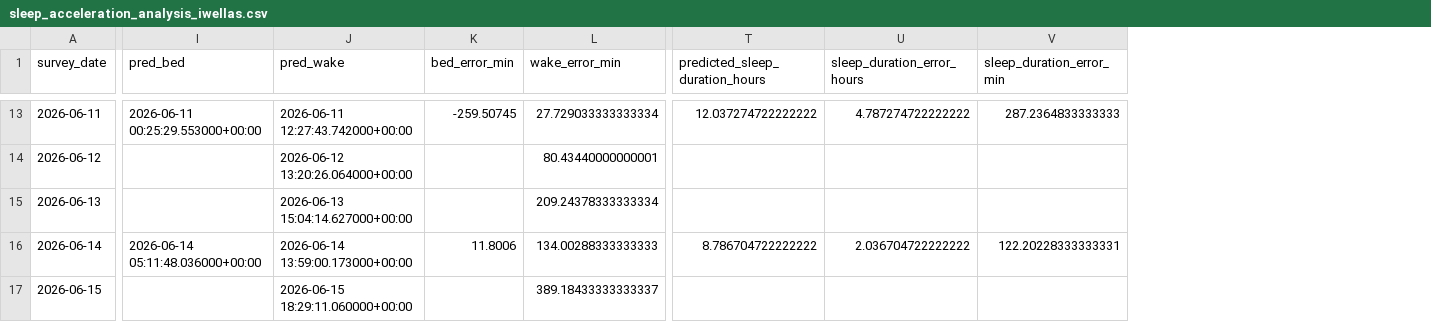
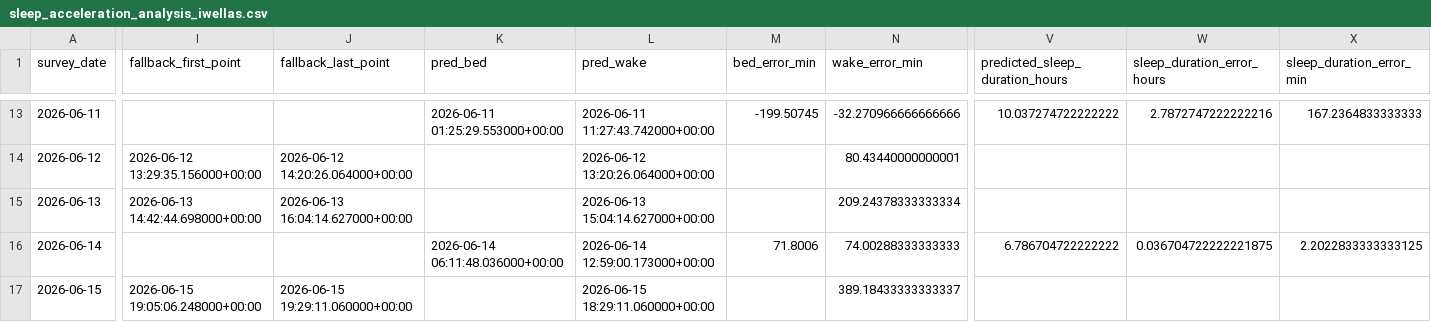
Before and after one commit to sidks/sbim_ml_pipeline, a CSV file: sleep_acceleration_analysis_iwellas.csv, drawn as a sheet; only a part is shown, gaps mark what is left out; addresses are those after the commit; the diff covers the shown part only; the diff names each change by its address in the sheet, - before the commit and + after, or states it on an @@ line.

Commit message:
Add sleep acceleration analysis csv

```diff
--- a/sleep_acceleration_analysis_iwellas.csv
+++ b/sleep_acceleration_analysis_iwellas.csv
+column I (fallback_first_point), rows 14-17: 2026-06-12 13:29:35.156000+00:00 | 2026-06-13 14:42:44.698000+00:00 |  | 2026-06-15 19:05:06.248000+00:00
+column J (fallback_last_point), rows 14-17: 2026-06-12 14:20:26.064000+00:00 | 2026-06-13 16:04:14.627000+00:00 |  | 2026-06-15 19:29:11.060000+00:00
-K13 (pred_bed): 2026-06-11 00:25:29.553000+00:00
+K13 (pred_bed): 2026-06-11 01:25:29.553000+00:00
-L13 (pred_wake): 2026-06-11 12:27:43.742000+00:00
+L13 (pred_wake): 2026-06-11 11:27:43.742000+00:00
-M13 (bed_error_min): -259.50745
+M13 (bed_error_min): -199.50745
-N13 (wake_error_min): 27.729033333333334
+N13 (wake_error_min): -32.270966666666666
-V13 (predicted_sleep_duration_hours): 12.037274722222222
+V13 (predicted_sleep_duration_hours): 10.037274722222222
-W13 (sleep_duration_error_hours): 4.787274722222222
+W13 (sleep_duration_error_hours): 2.7872747222222216
-X13 (sleep_duration_error_min): 287.2364833333333
+X13 (sleep_duration_error_min): 167.2364833333333
-K16 (pred_bed): 2026-06-14 05:11:48.036000+00:00
+K16 (pred_bed): 2026-06-14 06:11:48.036000+00:00
-L16 (pred_wake): 2026-06-14 13:59:00.173000+00:00
+L16 (pred_wake): 2026-06-14 12:59:00.173000+00:00
-M16 (bed_error_min): 11.8006
+M16 (bed_error_min): 71.8006
-N16 (wake_error_min): 134.00288333333333
+N16 (wake_error_min): 74.00288333333333
-V16 (predicted_sleep_duration_hours): 8.786704722222222
+V16 (predicted_sleep_duration_hours): 6.786704722222222
-W16 (sleep_duration_error_hours): 2.036704722222222
+W16 (sleep_duration_error_hours): 0.036704722222221875
-X16 (sleep_duration_error_min): 122.20228333333331
+X16 (sleep_duration_error_min): 2.2022833333333125
```
Also changed, not shown: 28 edited cells elsewhere in this file.
